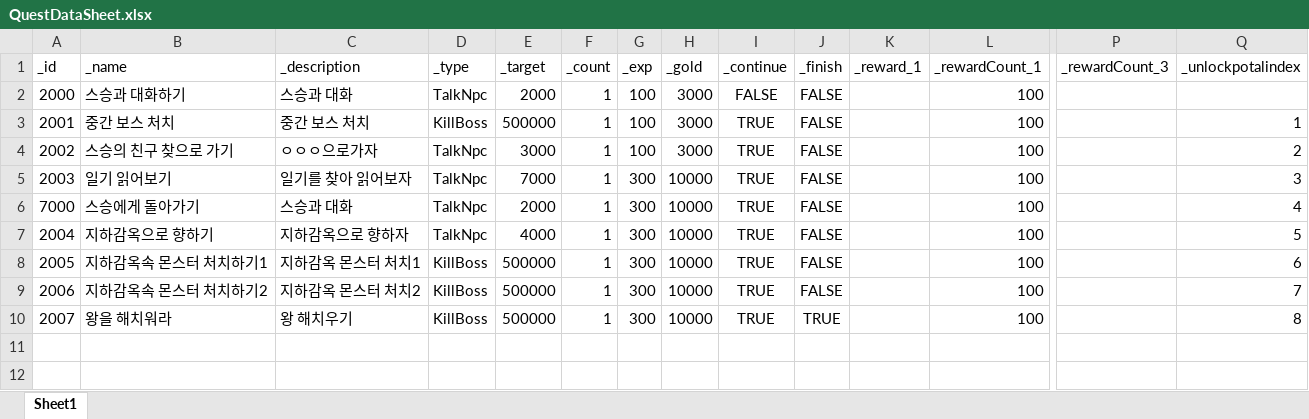
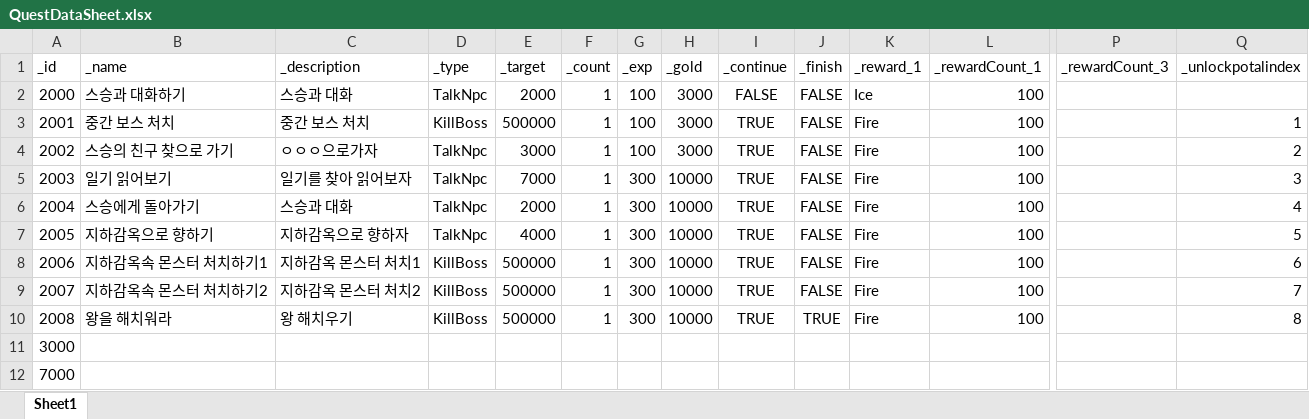
Before and after one commit to dch1114/GemChronicle, an Excel workbook: Assets/RawData/QuestDataSheet.xlsx, sheet Sheet1, drawn as a sheet; only a part is shown, gaps mark what is left out; values as stored, in another font and other column widths than the file's, no borders; removed rows and columns are numbered as before the commit, all else as after; rows hold the shown columns only; the diff names each change by its address in the sheet, - before the commit and + after, or states it on an @@ line.

```diff
--- a/Assets/RawData/QuestDataSheet.xlsx (sheet Sheet1)
+++ b/Assets/RawData/QuestDataSheet.xlsx (sheet Sheet1)
-K2 (_reward_1): (empty)
+K2 (_reward_1): Ice
-K3:K5 (_reward_1): (empty)
+K3:K5 (_reward_1): Fire
-row 6: 7000 | 스승에게 돌아가기 | 스승과 대화 | TalkNpc | 2000 | 1 | 300 | 10000 | TRUE | FALSE |  | 100 |  | 4
-B6 (_name): 지하감옥으로 향하기
+B6 (_name): 스승에게 돌아가기
-C6 (_description): 지하감옥으로 향하자
+C6 (_description): 스승과 대화
-E6 (_target): 4000
+E6 (_target): 2000
-K6:K9 (_reward_1): (empty)
+K6:K9 (_reward_1): Fire
-Q6 (_unlockpotalindex): 5
+Q6 (_unlockpotalindex): 4
-B7 (_name): 지하감옥속 몬스터 처치하기1
+B7 (_name): 지하감옥으로 향하기
-C7 (_description): 지하감옥 몬스터 처치1
+C7 (_description): 지하감옥으로 향하자
-D7 (_type): KillBoss
+D7 (_type): TalkNpc
-E7 (_target): 500000
+E7 (_target): 4000
-Q7 (_unlockpotalindex): 6
+Q7 (_unlockpotalindex): 5
-B8 (_name): 지하감옥속 몬스터 처치하기2
+B8 (_name): 지하감옥속 몬스터 처치하기1
-C8 (_description): 지하감옥 몬스터 처치2
+C8 (_description): 지하감옥 몬스터 처치1
-Q8 (_unlockpotalindex): 7
+Q8 (_unlockpotalindex): 6
-B9 (_name): 왕을 해치워라
+B9 (_name): 지하감옥속 몬스터 처치하기2
-C9 (_description): 왕 해치우기
+C9 (_description): 지하감옥 몬스터 처치2
-J9 (_finish): TRUE
+J9 (_finish): FALSE
-Q9 (_unlockpotalindex): 8
+Q9 (_unlockpotalindex): 7
+row 10: 2008 | 왕을 해치워라 | 왕 해치우기 | KillBoss | 500000 | 1 | 300 | 10000 | TRUE | TRUE | Fire | 100 |  | 8
+row 11: 3000
+row 12: 7000
```
Also changed, not shown: 7 other files.
